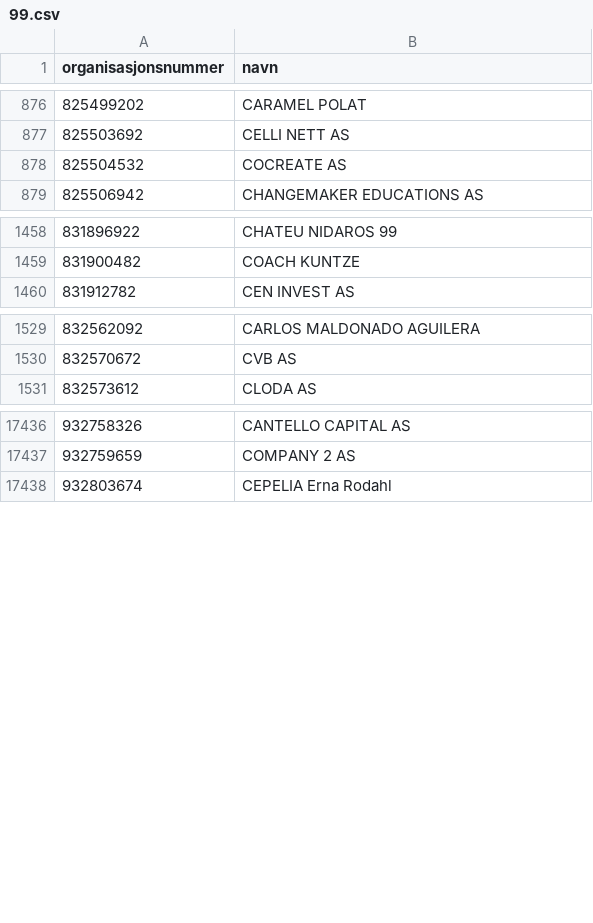
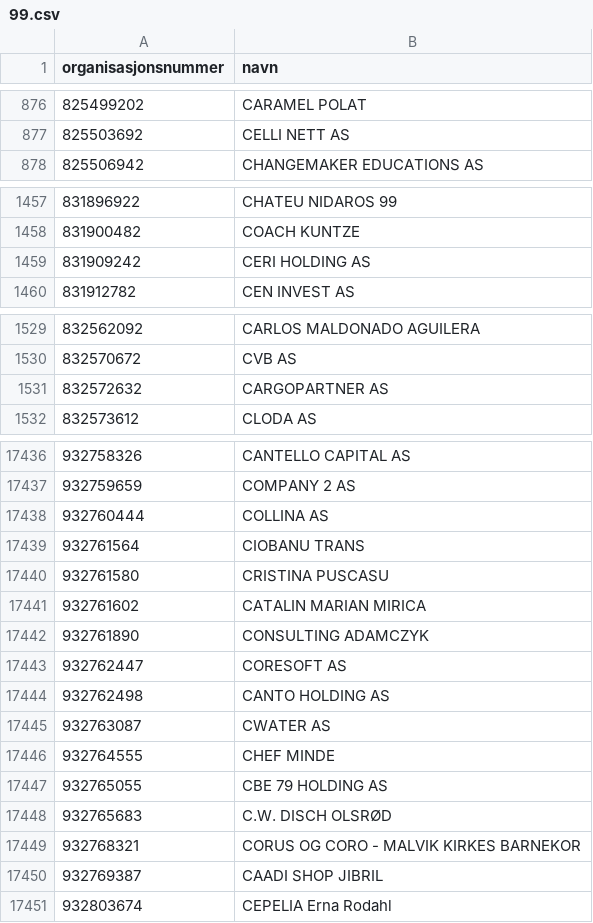
Before and after one commit to FFaanes/bedriftsoppslag, a CSV file: Main/CompanySearch/data/99.csv, drawn as a sheet; only a part is shown, gaps mark what is left out; the diff covers the shown part only.

```diff
--- a/Main/CompanySearch/data/99.csv
+++ b/Main/CompanySearch/data/99.csv
@@ -877,3 +877,2 @@ organisasjonsnummer,navn
 825503692,CELLI NETT AS
-825504532,COCREATE AS
 825506942,CHANGEMAKER EDUCATIONS AS
@@ -1459,2 +1458,3 @@ organisasjonsnummer,navn
 831900482,COACH KUNTZE
+831909242,CERI HOLDING AS
 831912782,CEN INVEST AS
@@ -1530,2 +1530,3 @@ organisasjonsnummer,navn
 832570672,CVB AS
+832572632,CARGOPARTNER AS
 832573612,CLODA AS
@@ -17437,2 +17437,15 @@ organisasjonsnummer,navn
 932759659,COMPANY 2 AS
+932760444,COLLINA AS
+932761564,CIOBANU TRANS
+932761580,CRISTINA PUSCASU
+932761602,CATALIN MARIAN MIRICA
+932761890,CONSULTING ADAMCZYK
+932762447,CORESOFT AS
+932762498,CANTO HOLDING AS
+932763087,CWATER AS
+932764555,CHEF MINDE
+932765055,CBE 79 HOLDING AS
+932765683,C.W. DISCH OLSRØD
+932768321,CORUS OG CORO - MALVIK KIRKES BARNEKOR
+932769387,CAADI SHOP JIBRIL
 932803674,CEPELIA Erna Rodahl
```
Also changed, not shown: 6 added rows, 9 removed rows and 2 edited cells elsewhere in this file, Main/CompanySearch/data/100.csv, Main/CompanySearch/data/105.csv, 28 other files.
